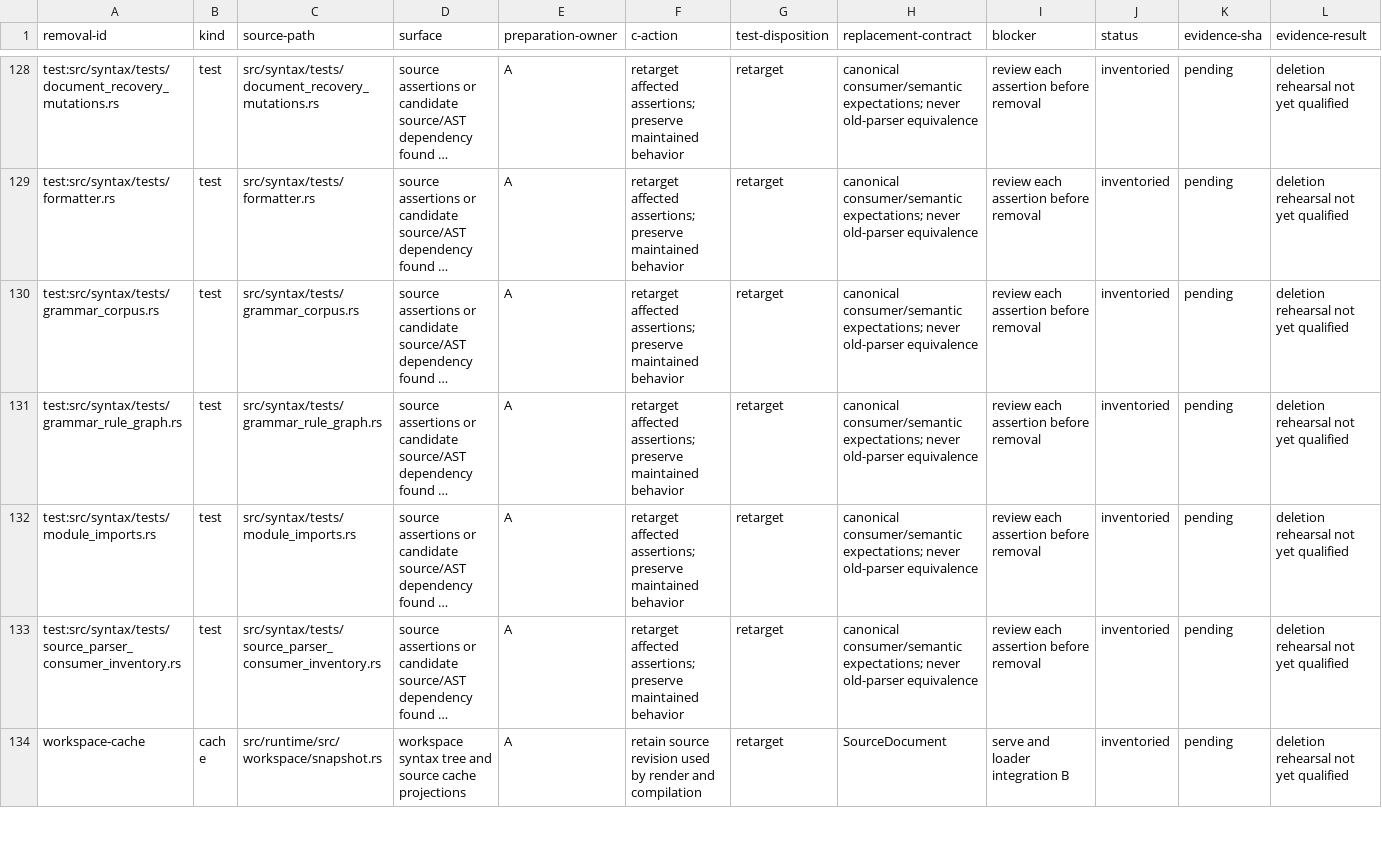
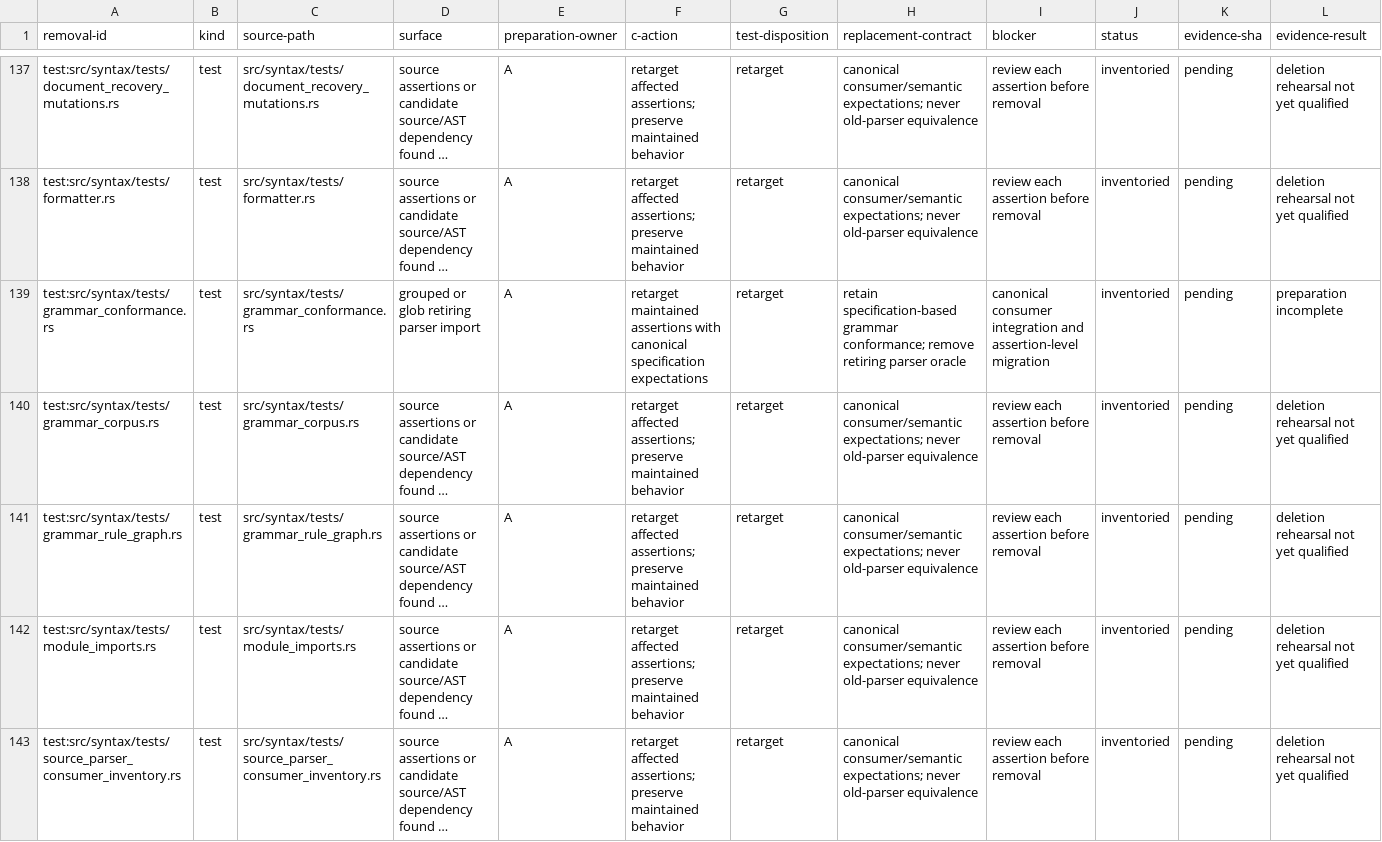
Before and after one commit to mech-lang/mech, a TSV file: docs/design/grammar-audit/s8-removal-manifest.tsv, drawn as a sheet; only a part is shown, gaps mark what is left out; the shorter side is filled out with more unchanged rows; long unchanged cells end in …; rows hold the shown columns only; the diff covers the shown part only; the diff names each change by its address in the sheet, - before the commit and + after, or states it on an @@ line.

```diff
--- a/docs/design/grammar-audit/s8-removal-manifest.tsv
+++ b/docs/design/grammar-audit/s8-removal-manifest.tsv
+row 139: test:src/syntax/tests/grammar_conformance.rs | test | src/syntax/tests/grammar_conformance.rs | grouped or glob retiring parser import | A | retarget maintained assertions with canonical specification expectations | retarget | retain specification-based grammar conformance; remove retiring parser oracle | canonical consumer integration and assertion-level migration | inventoried | pending | preparation incomplete
```
Also changed, not shown: 10 added rows elsewhere in this file, docs/design/grammar-audit/s8-consumer-readiness.tsv, 1 other file.
